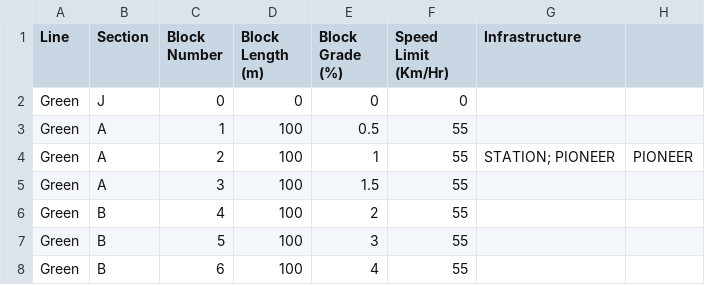
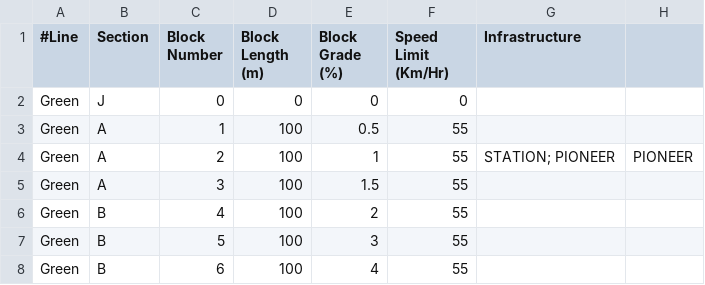
Before and after one commit to meylingtaing/COE1186, a CSV file: NorthShoreExtensionFINAL/greenline.csv, drawn as a sheet; only a part is shown; the diff names each change by its address in the sheet, - before the commit and + after, or states it on an @@ line.

Commit message:
Refactored CTC and added some things to various other modules. Also, a bunch of TODOs that need to be filled in.

```diff
--- a/NorthShoreExtensionFINAL/greenline.csv
+++ b/NorthShoreExtensionFINAL/greenline.csv
-A1: Line
+A1: #Line
```
Also changed, not shown: 36 other files.
